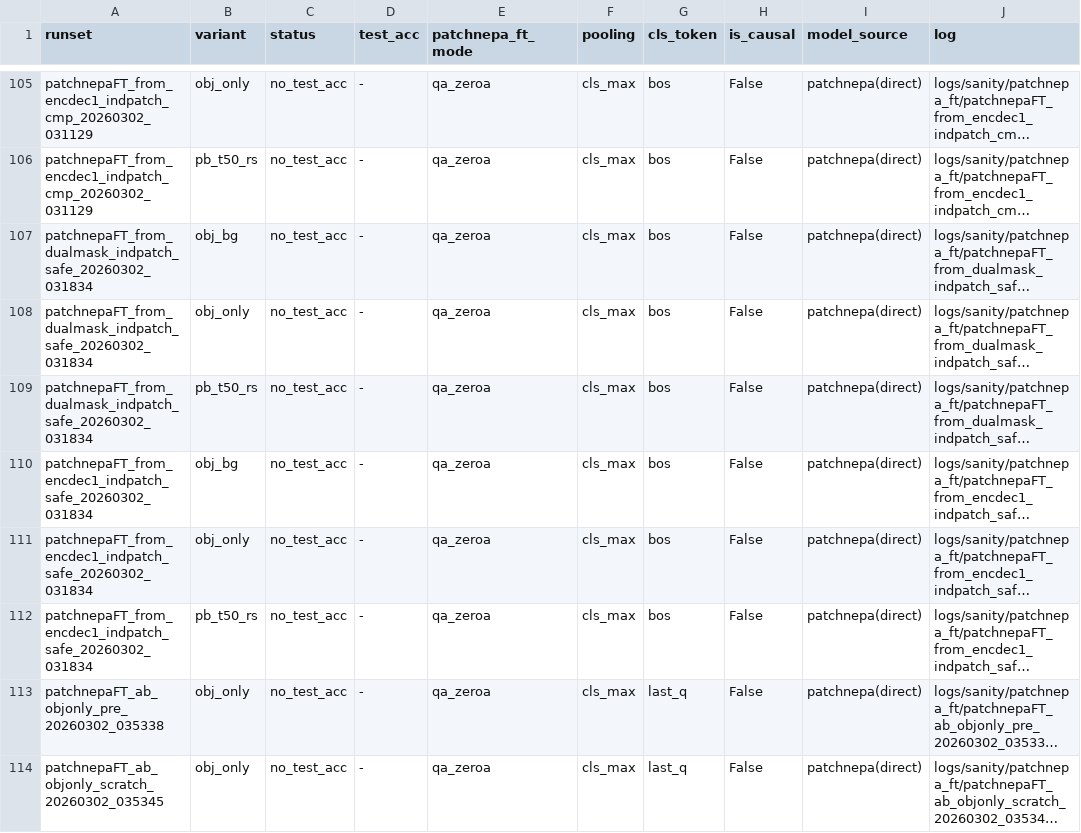
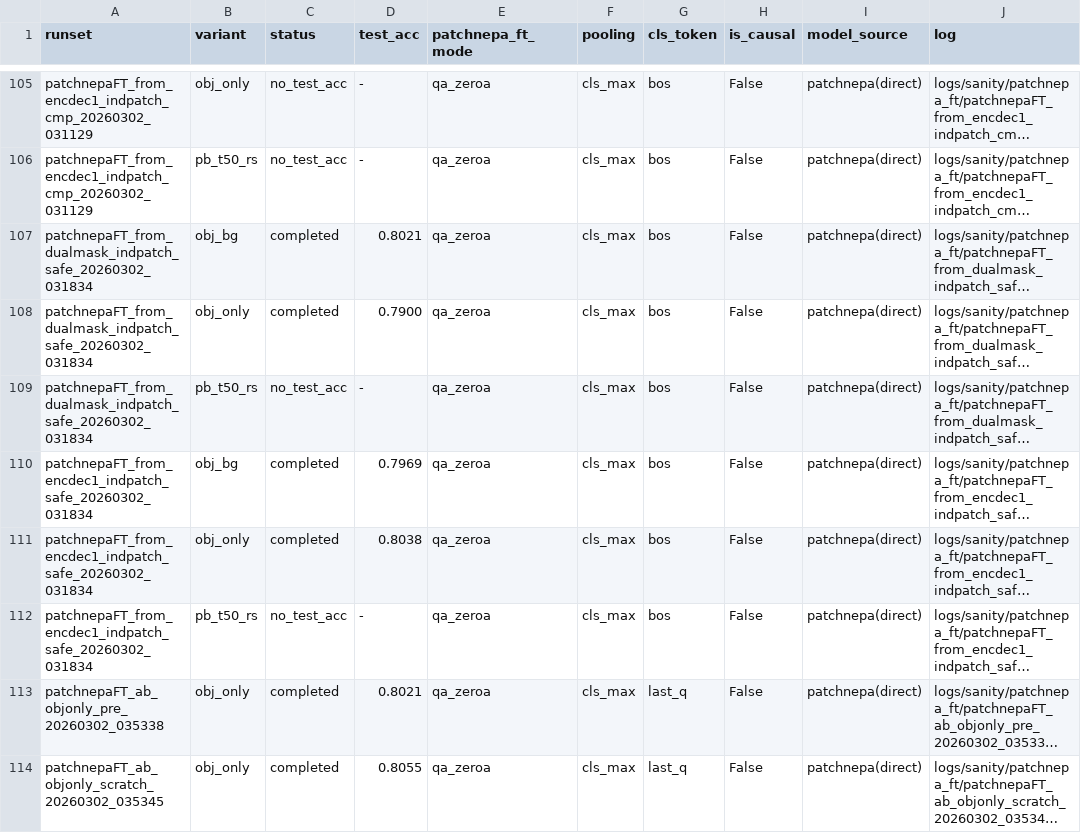
Before and after one commit to KohsukeIde/3D-NEPA, a TSV file: nepa3d/docs/patch_nepa/patchnepa_ft_exhaustive_audit.tsv, drawn as a sheet; only a part is shown, gaps mark what is left out; long unchanged cells end in …; the diff names each change by its address in the sheet, - before the commit and + after, or states it on an @@ line.

Commit message:
Update PatchNEPA documentation and results with new fine-tuning outcomes
- Added new results from the safe indpatch chain fine-tuning, including test accuracies for `obj_bg` and `obj_only` variants in `comparison_scratch_to_patchnepa.md`.
- Updated `patchnepa_ft_completed_results.tsv` and `patchnepa_ft_exhaustive_audit.tsv` with recent job completions and their corresponding accuracies.
- Revised `runlog_patch_nepa_202602.md` to reflect the latest job statuses and interim interpretations of the fine-tuning results, highlighting the lack of a clear advantage for pretrain-init over scratch-init.

```diff
--- a/nepa3d/docs/patch_nepa/patchnepa_ft_exhaustive_audit.tsv
+++ b/nepa3d/docs/patch_nepa/patchnepa_ft_exhaustive_audit.tsv
-C107:C108 (status): no_test_acc
+C107:C108 (status): completed
-D107 (test_acc): -
+D107 (test_acc): 0.8021
-D108 (test_acc): -
+D108 (test_acc): 0.7900
-C110:C111 (status): no_test_acc
+C110:C111 (status): completed
-D110 (test_acc): -
+D110 (test_acc): 0.7969
-D111 (test_acc): -
+D111 (test_acc): 0.8038
-C113:C114 (status): no_test_acc
+C113:C114 (status): completed
-D113 (test_acc): -
+D113 (test_acc): 0.8021
-D114 (test_acc): -
+D114 (test_acc): 0.8055
```
Also changed, not shown: nepa3d/docs/patch_nepa/patchnepa_ft_completed_results.tsv, 2 other files.
